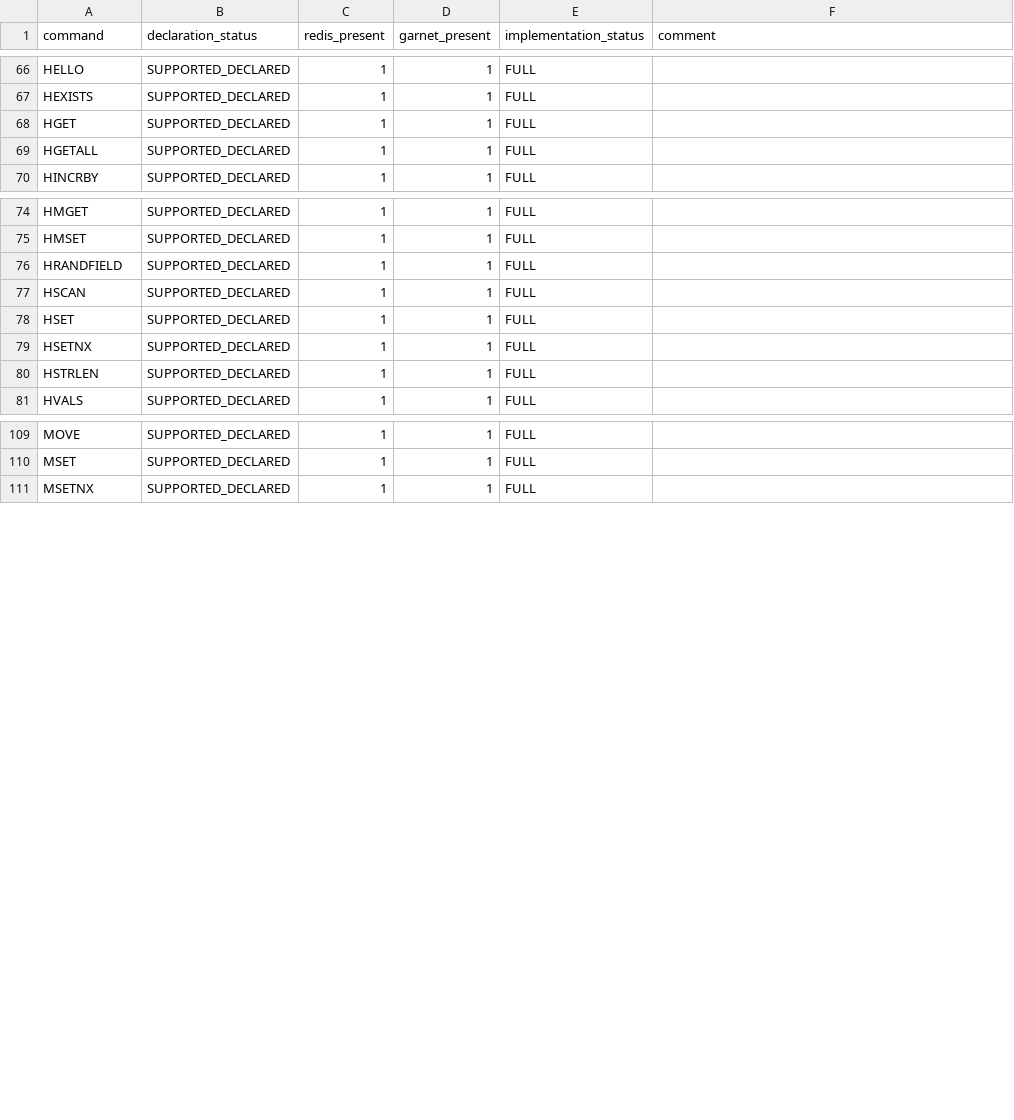
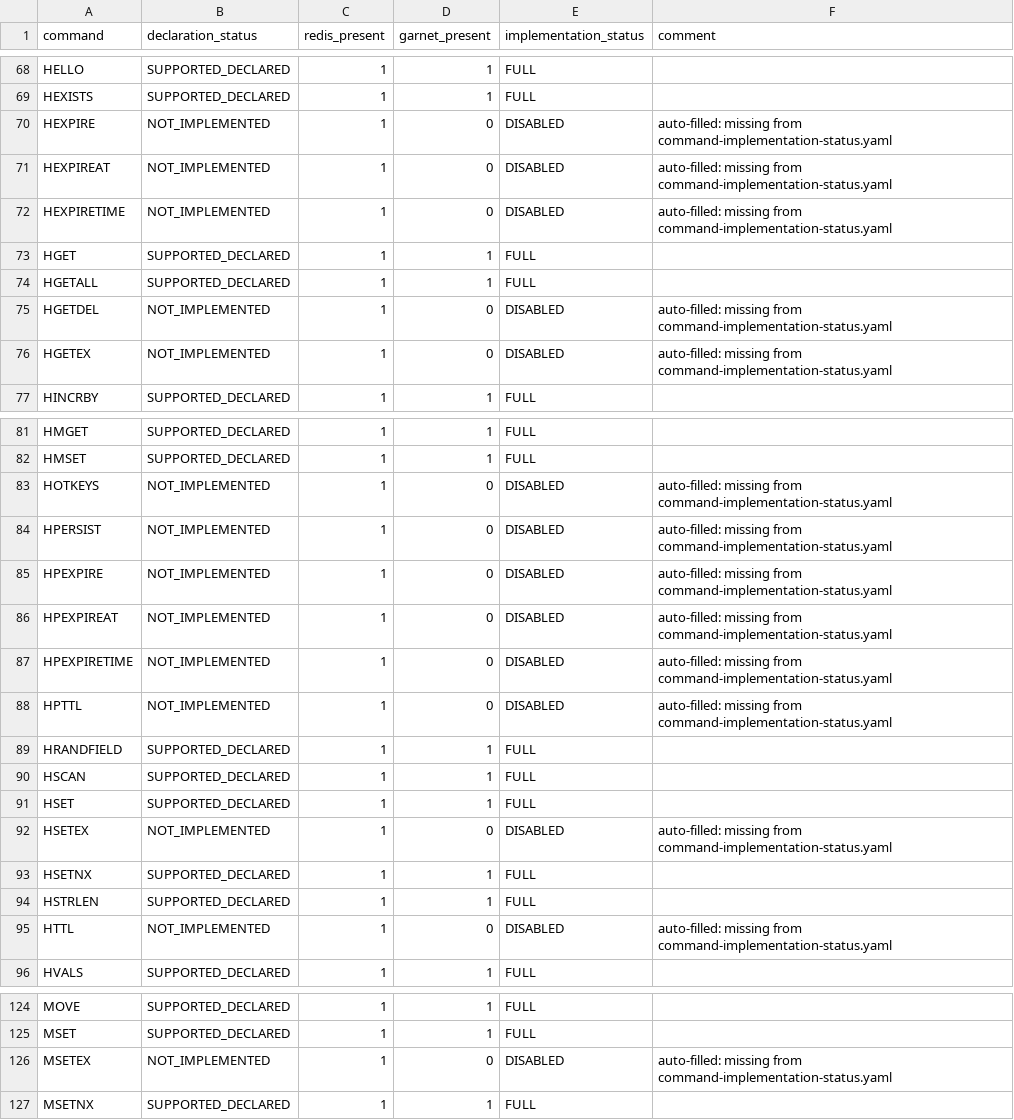
Before and after one commit to kazuki-ma/ArilKV, a CSV file: docs/compatibility/redis-command-maturity.csv, drawn as a sheet; only a part is shown, gaps mark what is left out; the diff covers the shown part only.

```diff
--- a/docs/compatibility/redis-command-maturity.csv
+++ b/docs/compatibility/redis-command-maturity.csv
@@ -67,4 +69,9 @@ HELLO,SUPPORTED_DECLARED,1,1,FULL,
 HEXISTS,SUPPORTED_DECLARED,1,1,FULL,
+HEXPIRE,NOT_IMPLEMENTED,1,0,DISABLED,auto-filled: missing from command-implementation-status.yaml
+HEXPIREAT,NOT_IMPLEMENTED,1,0,DISABLED,auto-filled: missing from command-implementation-status.yaml
+HEXPIRETIME,NOT_IMPLEMENTED,1,0,DISABLED,auto-filled: missing from command-implementation-status.yaml
 HGET,SUPPORTED_DECLARED,1,1,FULL,
 HGETALL,SUPPORTED_DECLARED,1,1,FULL,
+HGETDEL,NOT_IMPLEMENTED,1,0,DISABLED,auto-filled: missing from command-implementation-status.yaml
+HGETEX,NOT_IMPLEMENTED,1,0,DISABLED,auto-filled: missing from command-implementation-status.yaml
 HINCRBY,SUPPORTED_DECLARED,1,1,FULL,
@@ -75,2 +82,8 @@ HMGET,SUPPORTED_DECLARED,1,1,FULL,
 HMSET,SUPPORTED_DECLARED,1,1,FULL,
+HOTKEYS,NOT_IMPLEMENTED,1,0,DISABLED,auto-filled: missing from command-implementation-status.yaml
+HPERSIST,NOT_IMPLEMENTED,1,0,DISABLED,auto-filled: missing from command-implementation-status.yaml
+HPEXPIRE,NOT_IMPLEMENTED,1,0,DISABLED,auto-filled: missing from command-implementation-status.yaml
+HPEXPIREAT,NOT_IMPLEMENTED,1,0,DISABLED,auto-filled: missing from command-implementation-status.yaml
+HPEXPIRETIME,NOT_IMPLEMENTED,1,0,DISABLED,auto-filled: missing from command-implementation-status.yaml
+HPTTL,NOT_IMPLEMENTED,1,0,DISABLED,auto-filled: missing from command-implementation-status.yaml
 HRANDFIELD,SUPPORTED_DECLARED,1,1,FULL,
@@ -78,4 +91,6 @@ HSCAN,SUPPORTED_DECLARED,1,1,FULL,
 HSET,SUPPORTED_DECLARED,1,1,FULL,
+HSETEX,NOT_IMPLEMENTED,1,0,DISABLED,auto-filled: missing from command-implementation-status.yaml
 HSETNX,SUPPORTED_DECLARED,1,1,FULL,
 HSTRLEN,SUPPORTED_DECLARED,1,1,FULL,
+HTTL,NOT_IMPLEMENTED,1,0,DISABLED,auto-filled: missing from command-implementation-status.yaml
 HVALS,SUPPORTED_DECLARED,1,1,FULL,
@@ -110,2 +125,3 @@ MOVE,SUPPORTED_DECLARED,1,1,FULL,
 MSET,SUPPORTED_DECLARED,1,1,FULL,
+MSETEX,NOT_IMPLEMENTED,1,0,DISABLED,auto-filled: missing from command-implementation-status.yaml
 MSETNX,SUPPORTED_DECLARED,1,1,FULL,
```
Also changed, not shown: 8 added rows elsewhere in this file, docs/compatibility/redis-command-status.csv, 11 other files.
